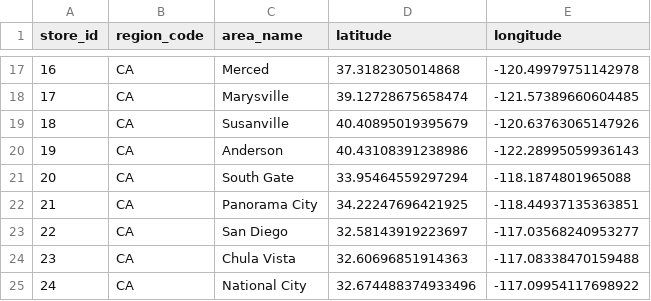
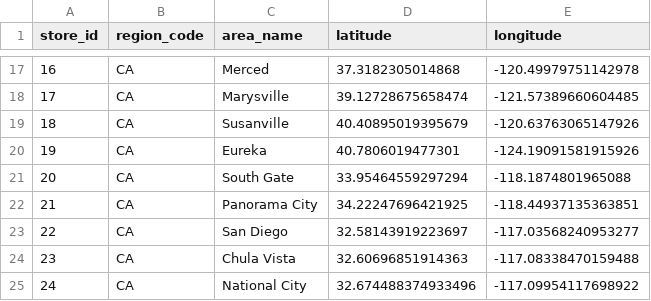
Before and after one commit to fl028/knime-walmart-sales-prediction, a CSV file: data/geo_data.csv, drawn as a sheet; only a part is shown, gaps mark what is left out.

Commit message:
Geo Data and OSM Map

```diff
--- a/data/geo_data.csv
+++ b/data/geo_data.csv
@@ -19,3 +19,3 @@ store_id;region_code;area_name;latitude;longitude
 18;CA;Susanville;40.40895019395679;-120.63763065147926
-19;CA;Anderson;40.43108391238986;-122.28995059936143
+19;CA;Eureka;40.7806019477301;-124.19091581915926
 20;CA;South Gate;33.95464559297294;-118.1874801965088
```
Also changed, not shown: 19 other files.
